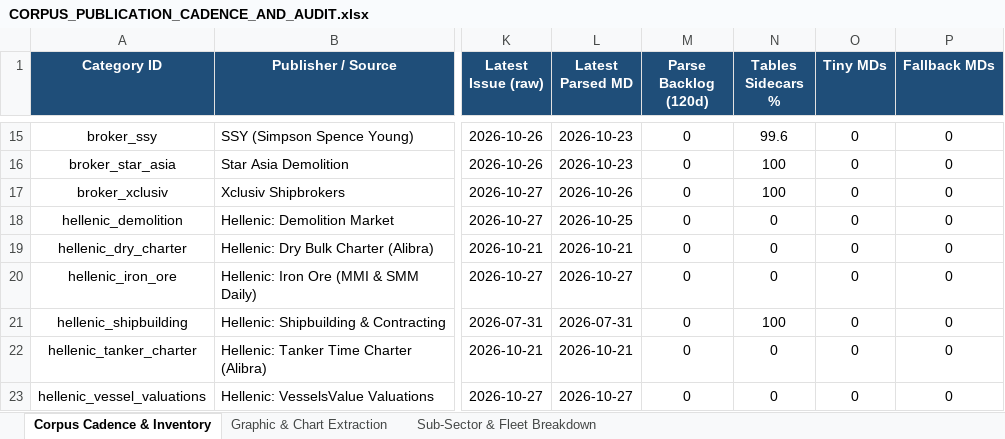
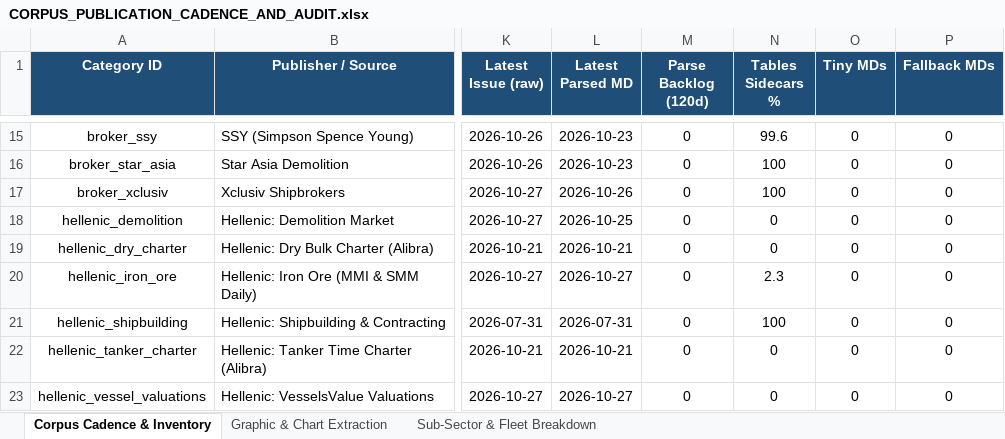
Before and after one commit to yieldchaser/Shipping, an Excel workbook: corpus/CORPUS_PUBLICATION_CADENCE_AND_AUDIT.xlsx, sheet Corpus Cadence & Inventory, drawn as a sheet; only a part is shown, gaps mark what is left out; values as stored, in another font and other column widths than the file's, no borders; the diff covers the shown part only; the diff names each change by its address in the sheet, - before the commit and + after, or states it on an @@ line.

Commit message:
reports: ingest latest market reports and update cadence audit 2026-10-28

```diff
--- a/corpus/CORPUS_PUBLICATION_CADENCE_AND_AUDIT.xlsx (sheet Corpus Cadence & Inventory)
+++ b/corpus/CORPUS_PUBLICATION_CADENCE_AND_AUDIT.xlsx (sheet Corpus Cadence & Inventory)
-N20 (Tables Sidecars %): 0
+N20 (Tables Sidecars %): 2.3
```
Also changed, not shown: 13 edited cells elsewhere in this sheet, data/extracted/series/corpus_publication_cadence_and_audit.xlsx, 27 other files.
